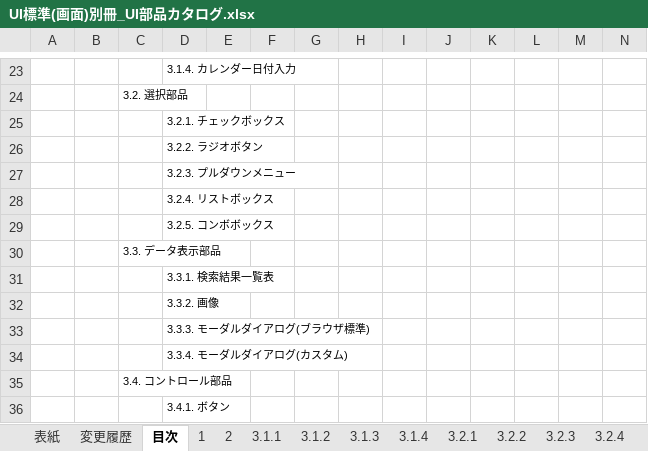
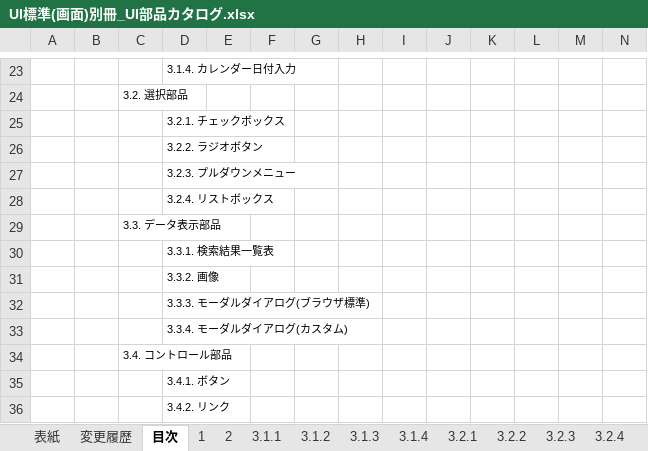
Before and after one commit to Fintan-contents/nablarch-system-development-guide, an Excel workbook: Sample_Project/設計書/A1_プロジェクト管理システム/020_方式設計/020_開発標準/010_設計標準/UI標準(画面)別冊_UI部品カタログ.xlsx, sheet 目次, drawn as a sheet; only a part is shown, gaps mark what is left out; the shorter side is filled out with more unchanged rows; values as stored, in another font and other column widths than the file's, no borders; rows hold the shown columns only; the diff names each change by its address in the sheet, - before the commit and + after, or states it on an @@ line.

Commit message:
UI部品カタログの目次から不要な「コンボボックス」を削除

```diff
--- a/Sample_Project/設計書/A1_プロジェクト管理システム/020_方式設計/020_開発標準/010_設計標準/UI標準(画面)別冊_UI部品カタログ.xlsx (sheet 目次)
+++ b/Sample_Project/設計書/A1_プロジェクト管理システム/020_方式設計/020_開発標準/010_設計標準/UI標準(画面)別冊_UI部品カタログ.xlsx (sheet 目次)
-row 29:  |  |  | 3.2.5. コンボボックス
```
Also changed, not shown: charts or pictures.
